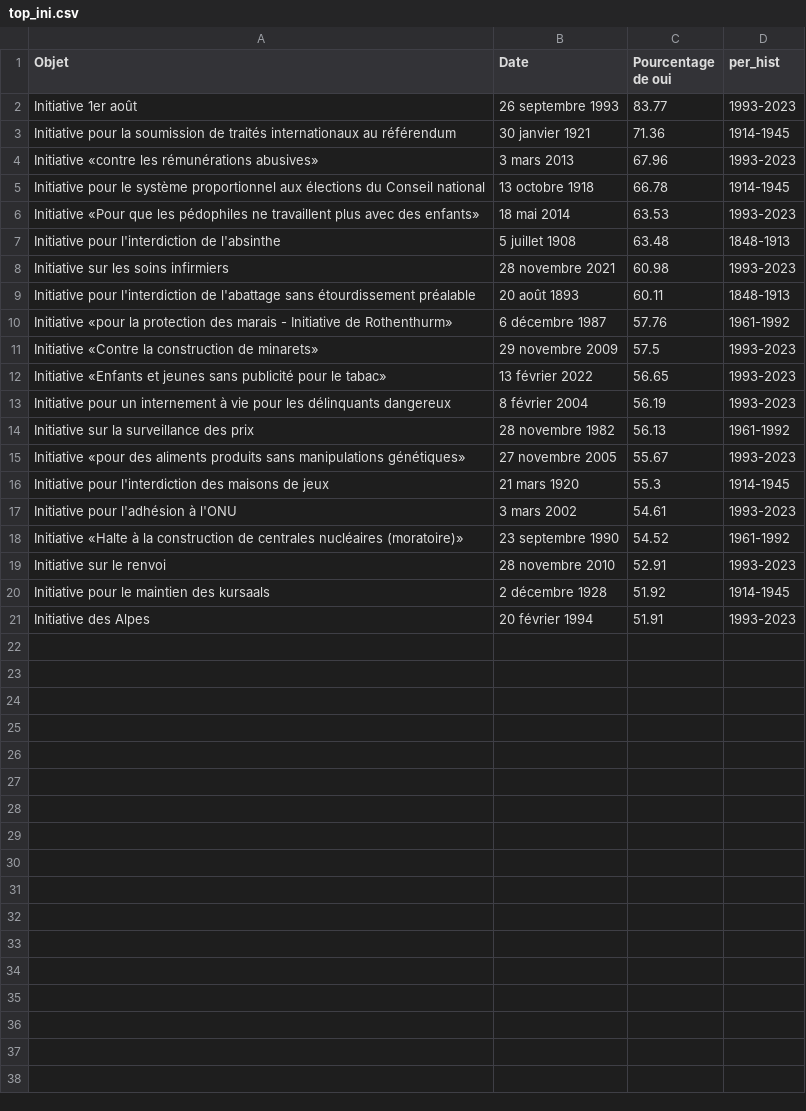
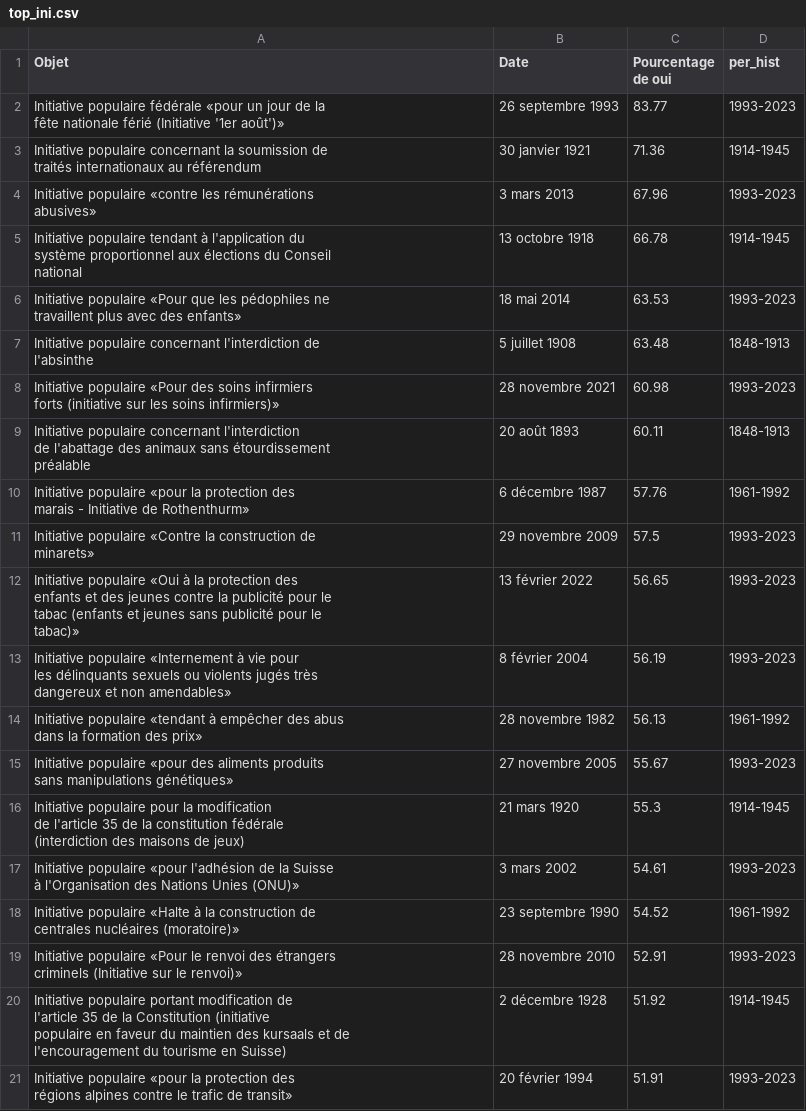
Before and after one commit to vey83/vot_fed, a CSV file: top_ini.csv, drawn as a sheet.

Commit message:
titel_off_f+ per_hist

```diff
--- a/top_ini.csv
+++ b/top_ini.csv
@@ -1,21 +1,69 @@
 Objet,Date,Pourcentage de oui,per_hist
-Initiative 1er août,26 septembre 1993,83.77,1993-2023
-Initiative pour la soumission de traités internationaux au référendum,30 janvier 1921,71.36,1914-1945
-Initiative «contre les rémunérations abusives»,3 mars 2013,67.96,1993-2023
-Initiative pour le système proportionnel aux élections du Conseil national,13 octobre 1918,66.78,1914-1945
-Initiative «Pour que les pédophiles ne travaillent plus avec des enfants»,18 mai 2014,63.53,1993-2023
-Initiative pour l'interdiction de l'absinthe,5 juillet 1908,63.48,1848-1913
-Initiative sur les soins infirmiers,28 novembre 2021,60.98,1993-2023
-Initiative pour l'interdiction de l'abattage sans étourdissement préalable,20 août 1893,60.11,1848-1913
-Initiative «pour la protection des marais - Initiative de Rothenthurm»,6 décembre 1987,57.76,1961-1992
-Initiative «Contre la construction de minarets»,29 novembre 2009,57.5,1993-2023
-Initiative «Enfants et jeunes sans publicité pour le tabac»,13 février 2022,56.65,1993-2023
-Initiative pour un internement à vie pour les délinquants dangereux,8 février 2004,56.19,1993-2023
-Initiative sur la surveillance des prix,28 novembre 1982,56.13,1961-1992
-Initiative «pour des aliments produits sans manipulations génétiques»,27 novembre 2005,55.67,1993-2023
-Initiative pour l'interdiction des maisons de jeux,21 mars 1920,55.3,1914-1945
-Initiative pour l'adhésion à l'ONU,3 mars 2002,54.61,1993-2023
-Initiative «Halte à la construction de centrales nucléaires (moratoire)»,23 septembre 1990,54.52,1961-1992
-Initiative sur le renvoi,28 novembre 2010,52.91,1993-2023
-Initiative pour le maintien des kursaals,2 décembre 1928,51.92,1914-1945
-Initiative des Alpes,20 février 1994,51.91,1993-2023
+"Initiative populaire fédérale «pour un jour de la
+fête nationale férié (Initiative '1er août')»
+",26 septembre 1993,83.77,1993-2023
+"Initiative populaire concernant la soumission de
+traités internationaux au référendum
+",30 janvier 1921,71.36,1914-1945
+"Initiative populaire «contre les rémunérations
+abusives»
+",3 mars 2013,67.96,1993-2023
+"Initiative populaire tendant à l'application du
+système proportionnel aux élections du Conseil
+national
+",13 octobre 1918,66.78,1914-1945
+"Initiative populaire «Pour que les pédophiles ne
+travaillent plus avec des enfants»
+",18 mai 2014,63.53,1993-2023
+"Initiative populaire concernant l'interdiction de
+l'absinthe
+",5 juillet 1908,63.48,1848-1913
+"Initiative populaire «Pour des soins infirmiers
+forts (initiative sur les soins infirmiers)»
+",28 novembre 2021,60.98,1993-2023
+"Initiative populaire concernant l'interdiction
+de l'abattage des animaux sans étourdissement
+préalable
+",20 août 1893,60.11,1848-1913
+"Initiative populaire «pour la protection des
+marais - Initiative de Rothenthurm»
+",6 décembre 1987,57.76,1961-1992
+"Initiative populaire «Contre la construction de
+minarets»
+",29 novembre 2009,57.5,1993-2023
+"Initiative populaire «Oui à la protection des
+enfants et des jeunes contre la publicité pour le
+tabac (enfants et jeunes sans publicité pour le
+tabac)»
+",13 février 2022,56.65,1993-2023
+"Initiative populaire «Internement à vie pour
+les délinquants sexuels ou violents jugés très
+dangereux et non amendables»
+",8 février 2004,56.19,1993-2023
+"Initiative populaire «tendant à empêcher des abus
+dans la formation des prix»
+",28 novembre 1982,56.13,1961-1992
+"Initiative populaire «pour des aliments produits
+sans manipulations génétiques»
+",27 novembre 2005,55.67,1993-2023
+"Initiative populaire pour la modification
+de l'article 35 de la constitution fédérale
+(interdiction des maisons de jeux)
+",21 mars 1920,55.3,1914-1945
+"Initiative populaire «pour l'adhésion de la Suisse
+à l'Organisation des Nations Unies (ONU)»
+",3 mars 2002,54.61,1993-2023
+"Initiative populaire «Halte à la construction de
+centrales nucléaires (moratoire)»
+",23 septembre 1990,54.52,1961-1992
+"Initiative populaire «Pour le renvoi des étrangers
+criminels (Initiative sur le renvoi)»
+",28 novembre 2010,52.91,1993-2023
+"Initiative populaire portant modification de
+l'article 35 de la Constitution (initiative
+populaire en faveur du maintien des kursaals et de
+l'encouragement du tourisme en Suisse)
+",2 décembre 1928,51.92,1914-1945
+"Initiative populaire «pour la protection des
+régions alpines contre le trafic de transit»
+",20 février 1994,51.91,1993-2023
```
